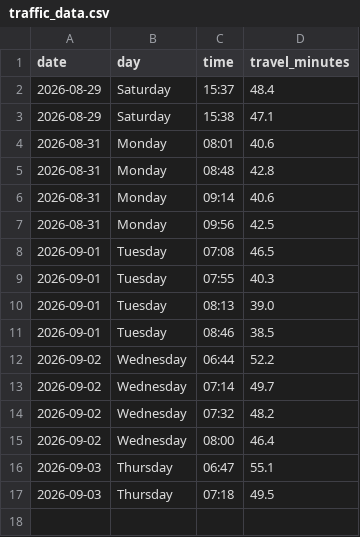
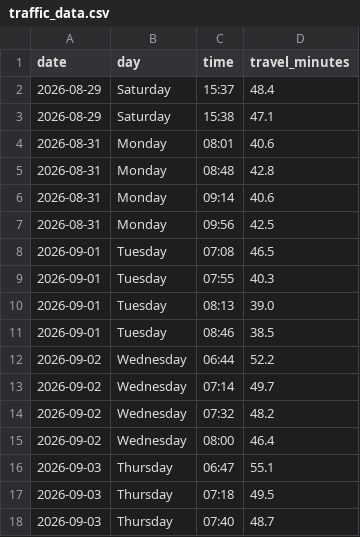
Before and after one commit to kaustubhbhatter/traffic-project, a CSV file: data/traffic_data.csv, drawn as a sheet.

```diff
--- a/data/traffic_data.csv
+++ b/data/traffic_data.csv
@@ -17 +17,2 @@ date,day,time,travel_minutes
 2026-09-03,Thursday,07:18,49.5
+2026-09-03,Thursday,07:40,48.7
```
Also changed, not shown: 1 other file.
